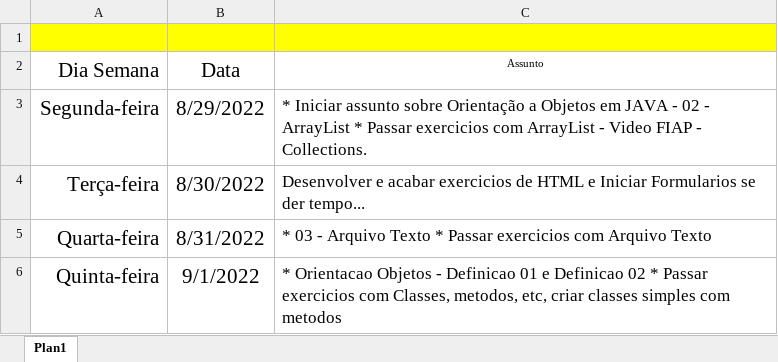
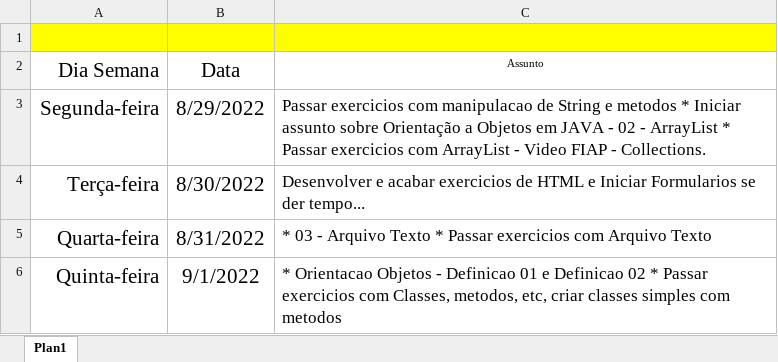
Before and after one commit to raissa10/projetos-aula-senac, an Excel workbook: atividade-senac/atividades/CronogramaAulas.xlsx, sheet Plan1, drawn as a sheet; only a part is shown; values as stored, in another font and other column widths than the file's, no borders; the diff names each change by its address in the sheet, - before the commit and + after, or states it on an @@ line.

Commit message:
ok

```diff
--- a/atividade-senac/atividades/CronogramaAulas.xlsx (sheet Plan1)
+++ b/atividade-senac/atividades/CronogramaAulas.xlsx (sheet Plan1)
-C3 (Assunto): * Iniciar…
+C3 (Assunto): Passar exercicios com manipulacao de String e metodos * Iniciar…
```
